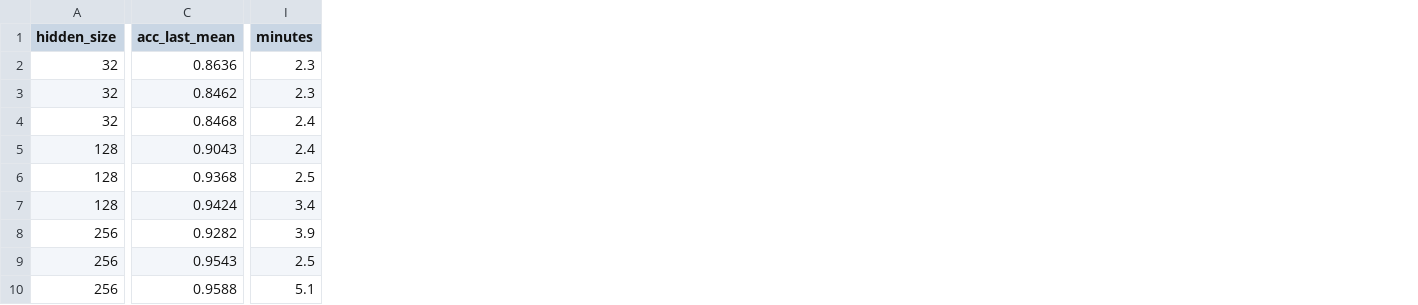
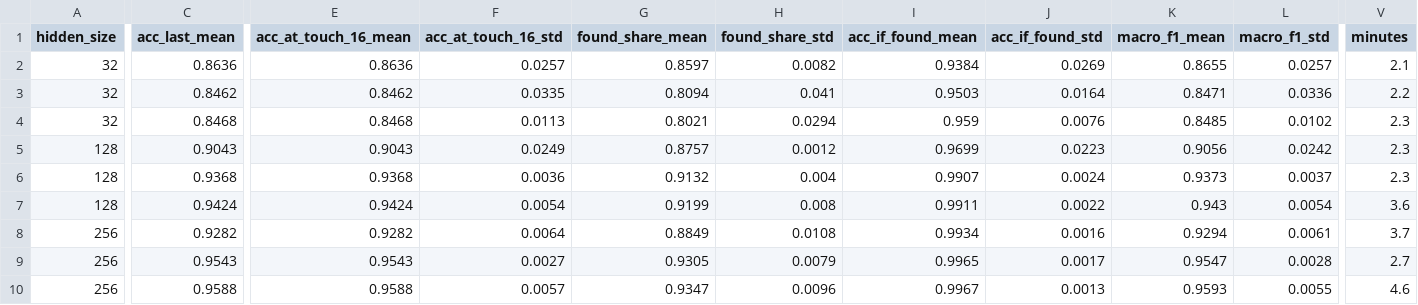
Before and after one commit to peter-schaefer-robotics/TouchRL, a CSV file: results/memory.csv, drawn as a sheet; only a part is shown, gaps mark what is left out; addresses are those after the commit; the diff covers the shown part only; the diff names each change by its address in the sheet, - before the commit and + after, or states it on an @@ line.

```diff
--- a/results/memory.csv
+++ b/results/memory.csv
+column E (acc_at_touch_16_mean), rows 2-10: 0.8636 | 0.8462 | 0.8468 | 0.9043 | 0.9368 | 0.9424 | 0.9282 | 0.9543 | 0.9588
+column F (acc_at_touch_16_std), rows 2-10: 0.0257 | 0.0335 | 0.0113 | 0.0249 | 0.0036 | 0.0054 | 0.0064 | 0.0027 | 0.0057
+column G (found_share_mean), rows 2-10: 0.8597 | 0.8094 | 0.8021 | 0.8757 | 0.9132 | 0.9199 | 0.8849 | 0.9305 | 0.9347
+column H (found_share_std), rows 2-10: 0.0082 | 0.041 | 0.0294 | 0.0012 | 0.004 | 0.008 | 0.0108 | 0.0079 | 0.0096
+column I (acc_if_found_mean), rows 2-10: 0.9384 | 0.9503 | 0.959 | 0.9699 | 0.9907 | 0.9911 | 0.9934 | 0.9965 | 0.9967
+column J (acc_if_found_std), rows 2-10: 0.0269 | 0.0164 | 0.0076 | 0.0223 | 0.0024 | 0.0022 | 0.0016 | 0.0017 | 0.0013
+column K (macro_f1_mean), rows 2-10: 0.8655 | 0.8471 | 0.8485 | 0.9056 | 0.9373 | 0.943 | 0.9294 | 0.9547 | 0.9593
+column L (macro_f1_std), rows 2-10: 0.0257 | 0.0336 | 0.0102 | 0.0242 | 0.0037 | 0.0054 | 0.0061 | 0.0028 | 0.0055
-V2 (minutes): 2.3
+V2 (minutes): 2.1
-V3 (minutes): 2.3
+V3 (minutes): 2.2
-V4:V5 (minutes): 2.4
+V4:V5 (minutes): 2.3
-V6 (minutes): 2.5
+V6 (minutes): 2.3
-V7 (minutes): 3.4
+V7 (minutes): 3.6
-V8 (minutes): 3.9
+V8 (minutes): 3.7
-V9 (minutes): 2.5
+V9 (minutes): 2.7
-V10 (minutes): 5.1
+V10 (minutes): 4.6
```
Also changed, not shown: 5 added columns elsewhere in this file, results/fingertip.csv, results/optimization.csv, 36 other files.
